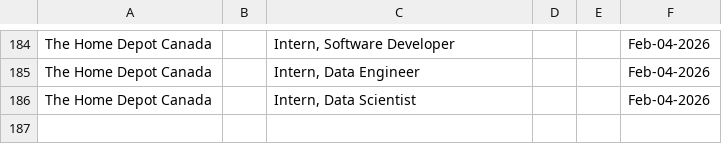
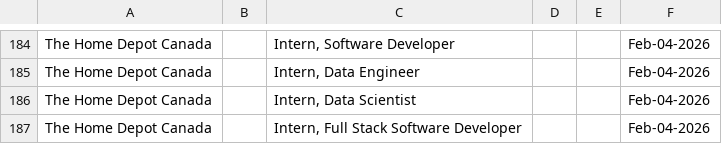
Before and after one commit to Ctrl-Sky/automated-groq-job-application, a CSV file: outputs/jobs_applied_to.csv, drawn as a sheet; only a part is shown, gaps mark what is left out; the diff names each change by its address in the sheet, - before the commit and + after, or states it on an @@ line.

```diff
--- a/outputs/jobs_applied_to.csv
+++ b/outputs/jobs_applied_to.csv
+row 187: The Home Depot Canada |  | Intern, Full Stack Software Developer |  |  | Feb-04-2026
```
Also changed, not shown: 9 other files.
